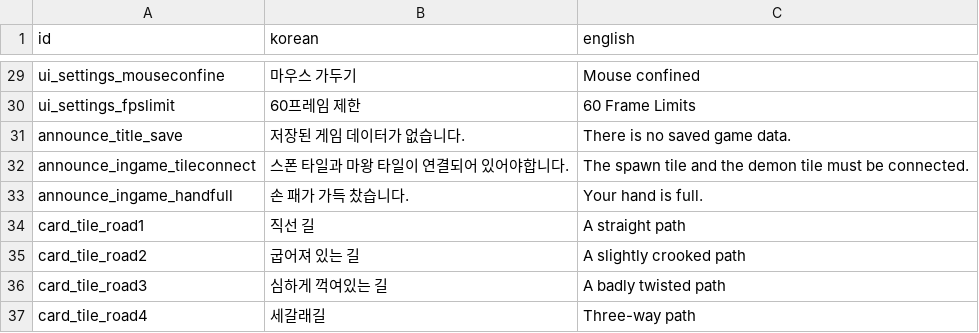
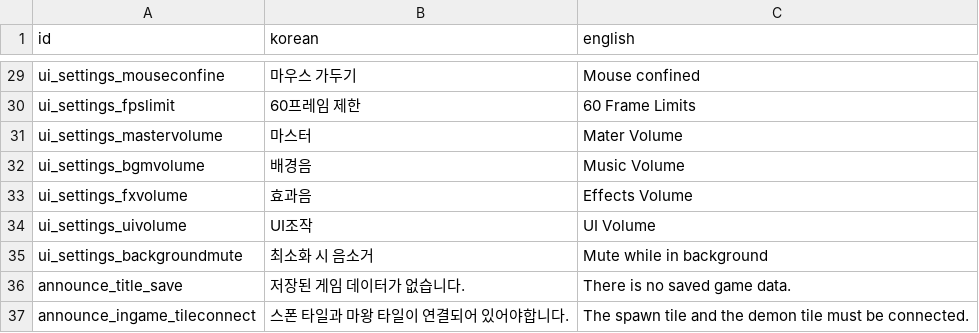
Before and after one commit to kio972/Project_DefenceMaking, a CSV file: Assets/Resources/Data/languageData.csv, drawn as a sheet; only a part is shown, gaps mark what is left out; the shorter side is filled out with more unchanged rows.

```diff
--- a/Assets/Resources/Data/languageData.csv
+++ b/Assets/Resources/Data/languageData.csv
@@ -30,2 +30,7 @@ ui_settings_mouseconfine,마우스 가두기,Mouse confined
 ui_settings_fpslimit,60프레임 제한,60 Frame Limits
+ui_settings_mastervolume,마스터,Mater Volume
+ui_settings_bgmvolume,배경음,Music Volume
+ui_settings_fxvolume,효과음,Effects Volume
+ui_settings_uivolume,UI조작,UI Volume
+ui_settings_backgroundmute,최소화 시 음소거,Mute while in background
 announce_title_save,저장된 게임 데이터가 없습니다.,There is no saved game data.
```
Also changed, not shown: 12 other files.
